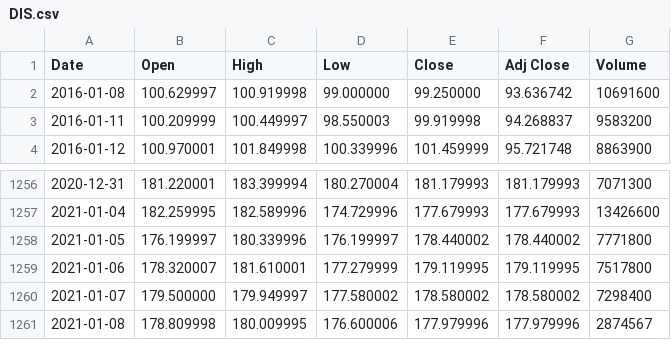
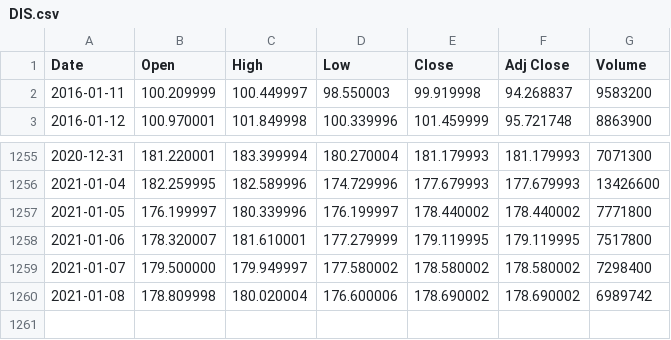
Before and after one commit to JoshuaAB98/Machine_Learning_Assessment, a CSV file: pyApp/csvs/DIS.csv, drawn as a sheet; only a part is shown, gaps mark what is left out.

```diff
--- a/pyApp/csvs/DIS.csv
+++ b/pyApp/csvs/DIS.csv
@@ -1,3 +1,2 @@
 Date,Open,High,Low,Close,Adj Close,Volume
-2016-01-08,100.629997,100.919998,99.000000,99.250000,93.636742,10691600
 2016-01-11,100.209999,100.449997,98.550003,99.919998,94.268837,9583200
@@ -1260,2 +1259,2 @@ Date,Open,High,Low,Close,Adj Close,Volume
 2021-01-07,179.500000,179.949997,177.580002,178.580002,178.580002,7298400
-2021-01-08,178.809998,180.009995,176.600006,177.979996,177.979996,2874567
+2021-01-08,178.809998,180.020004,176.600006,178.690002,178.690002,6989742
```
Also changed, not shown: pyApp/csvs/AAPL.csv, pyApp/csvs/AMZN.csv, 27 other files.
